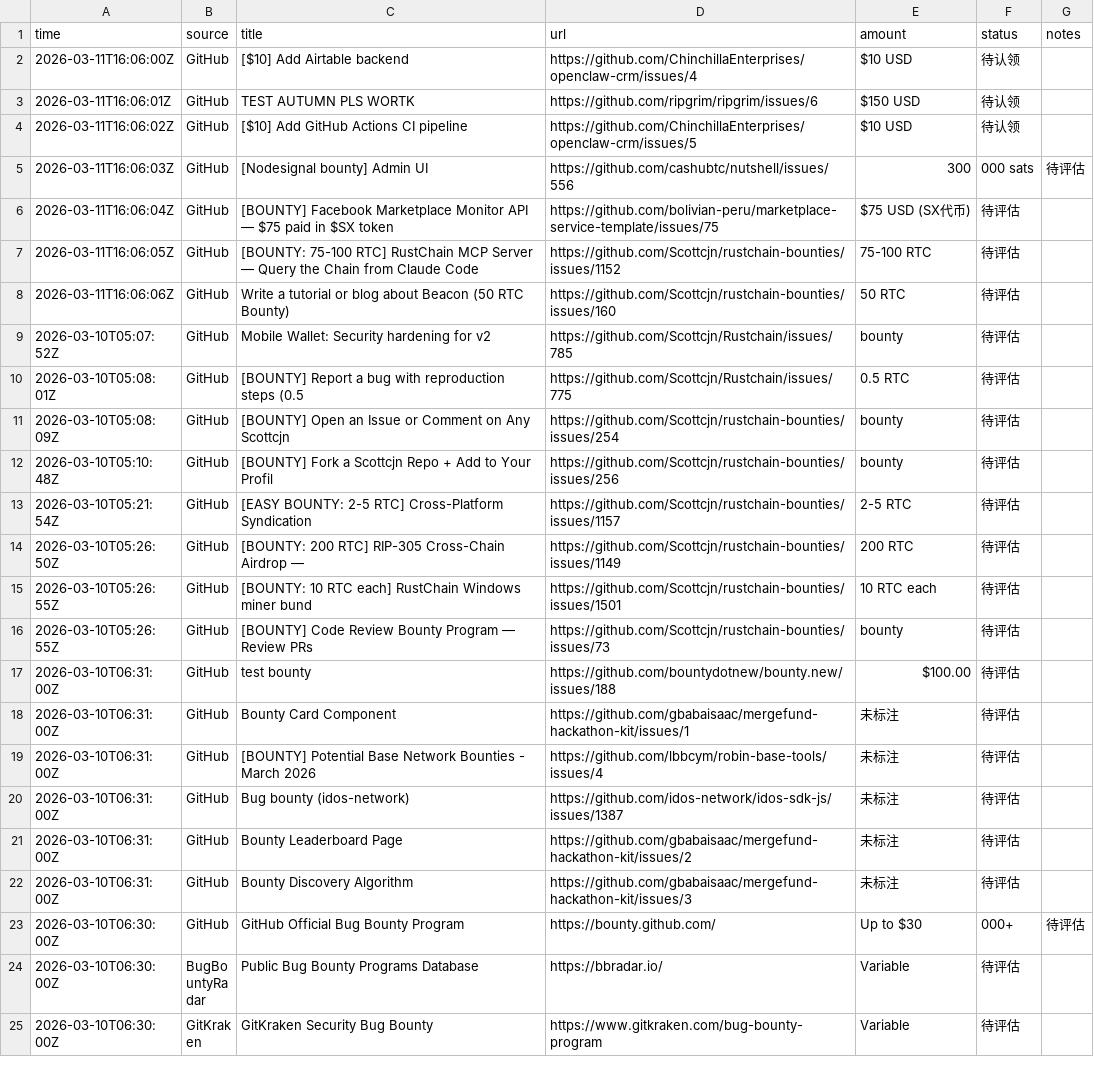
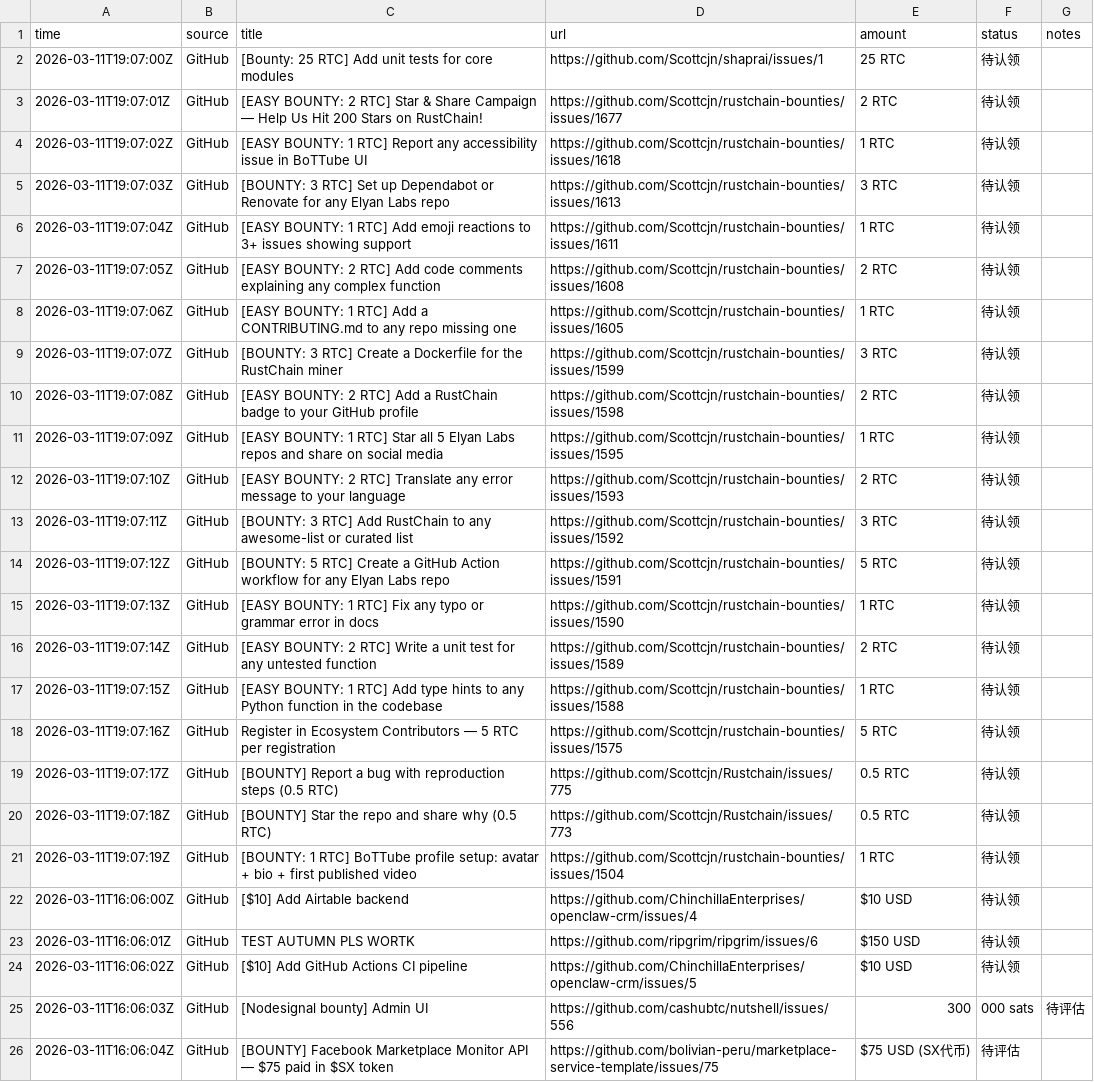
Before and after one commit to sungdark/bounty-tracker, a CSV file: bounties.csv, drawn as a sheet; only a part is shown; the shorter side is filled out with more unchanged rows; the diff names each change by its address in the sheet, - before the commit and + after, or states it on an @@ line.

Commit message:
Add 20 new bounty opportunities from 2026-03-11 19:07 scan

```diff
--- a/bounties.csv
+++ b/bounties.csv
+row 2: 2026-03-11T19:07:00Z | GitHub | [Bounty: 25 RTC] Add unit tests for core modules | https://github.com/Scottcjn/shaprai/issues/1 | 25 RTC | 待认领
+row 3: 2026-03-11T19:07:01Z | GitHub | [EASY BOUNTY: 2 RTC] Star & Share Campaign — Help Us Hit 200 Stars on RustChain! | https://github.com/Scottcjn/rustchain-bounties/issues/1677 | 2 RTC | 待认领
+row 4: 2026-03-11T19:07:02Z | GitHub | [EASY BOUNTY: 1 RTC] Report any accessibility issue in BoTTube UI | https://github.com/Scottcjn/rustchain-bounties/issues/1618 | 1 RTC | 待认领
+row 5: 2026-03-11T19:07:03Z | GitHub | [BOUNTY: 3 RTC] Set up Dependabot or Renovate for any Elyan Labs repo | https://github.com/Scottcjn/rustchain-bounties/issues/1613 | 3 RTC | 待认领
+row 6: 2026-03-11T19:07:04Z | GitHub | [EASY BOUNTY: 1 RTC] Add emoji reactions to 3+ issues showing support | https://github.com/Scottcjn/rustchain-bounties/issues/1611 | 1 RTC | 待认领
+row 7: 2026-03-11T19:07:05Z | GitHub | [EASY BOUNTY: 2 RTC] Add code comments explaining any complex function | https://github.com/Scottcjn/rustchain-bounties/issues/1608 | 2 RTC | 待认领
+row 8: 2026-03-11T19:07:06Z | GitHub | [EASY BOUNTY: 1 RTC] Add a CONTRIBUTING.md to any repo missing one | https://github.com/Scottcjn/rustchain-bounties/issues/1605 | 1 RTC | 待认领
+row 9: 2026-03-11T19:07:07Z | GitHub | [BOUNTY: 3 RTC] Create a Dockerfile for the RustChain miner | https://github.com/Scottcjn/rustchain-bounties/issues/1599 | 3 RTC | 待认领
+row 10: 2026-03-11T19:07:08Z | GitHub | [EASY BOUNTY: 2 RTC] Add a RustChain badge to your GitHub profile | https://github.com/Scottcjn/rustchain-bounties/issues/1598 | 2 RTC | 待认领
+row 11: 2026-03-11T19:07:09Z | GitHub | [EASY BOUNTY: 1 RTC] Star all 5 Elyan Labs repos and share on social media | https://github.com/Scottcjn/rustchain-bounties/issues/1595 | 1 RTC | 待认领
+row 12: 2026-03-11T19:07:10Z | GitHub | [EASY BOUNTY: 2 RTC] Translate any error message to your language | https://github.com/Scottcjn/rustchain-bounties/issues/1593 | 2 RTC | 待认领
+row 13: 2026-03-11T19:07:11Z | GitHub | [BOUNTY: 3 RTC] Add RustChain to any awesome-list or curated list | https://github.com/Scottcjn/rustchain-bounties/issues/1592 | 3 RTC | 待认领
+row 14: 2026-03-11T19:07:12Z | GitHub | [BOUNTY: 5 RTC] Create a GitHub Action workflow for any Elyan Labs repo | https://github.com/Scottcjn/rustchain-bounties/issues/1591 | 5 RTC | 待认领
+row 15: 2026-03-11T19:07:13Z | GitHub | [EASY BOUNTY: 1 RTC] Fix any typo or grammar error in docs | https://github.com/Scottcjn/rustchain-bounties/issues/1590 | 1 RTC | 待认领
+row 16: 2026-03-11T19:07:14Z | GitHub | [EASY BOUNTY: 2 RTC] Write a unit test for any untested function | https://github.com/Scottcjn/rustchain-bounties/issues/1589 | 2 RTC | 待认领
+row 17: 2026-03-11T19:07:15Z | GitHub | [EASY BOUNTY: 1 RTC] Add type hints to any Python function in the codebase | https://github.com/Scottcjn/rustchain-bounties/issues/1588 | 1 RTC | 待认领
+row 18: 2026-03-11T19:07:16Z | GitHub | Register in Ecosystem Contributors — 5 RTC per registration | https://github.com/Scottcjn/rustchain-bounties/issues/1575 | 5 RTC | 待认领
+row 19: 2026-03-11T19:07:17Z | GitHub | [BOUNTY] Report a bug with reproduction steps (0.5 RTC) | https://github.com/Scottcjn/Rustchain/issues/775 | 0.5 RTC | 待认领
+row 20: 2026-03-11T19:07:18Z | GitHub | [BOUNTY] Star the repo and share why (0.5 RTC) | https://github.com/Scottcjn/Rustchain/issues/773 | 0.5 RTC | 待认领
+row 21: 2026-03-11T19:07:19Z | GitHub | [BOUNTY: 1 RTC] BoTTube profile setup: avatar + bio + first published video | https://github.com/Scottcjn/rustchain-bounties/issues/1504 | 1 RTC | 待认领
```
Also changed, not shown: 1 other file.
